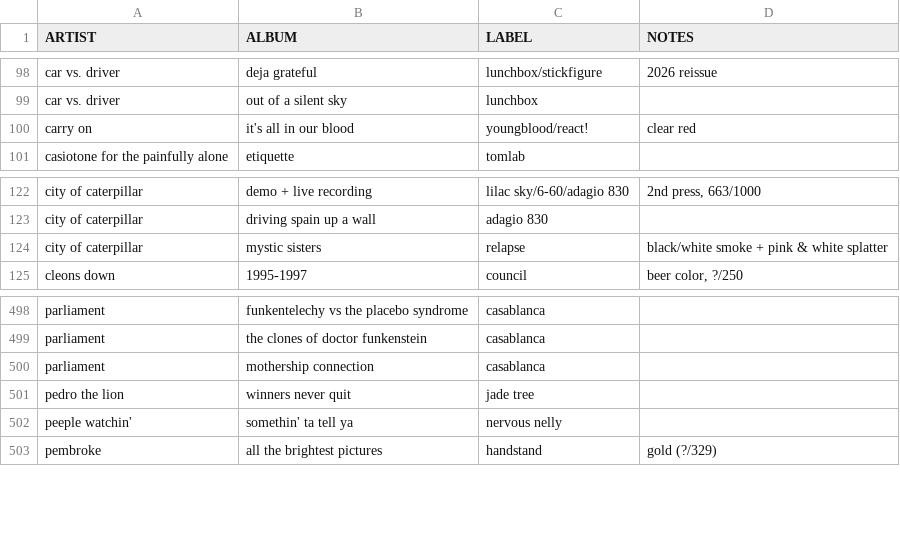
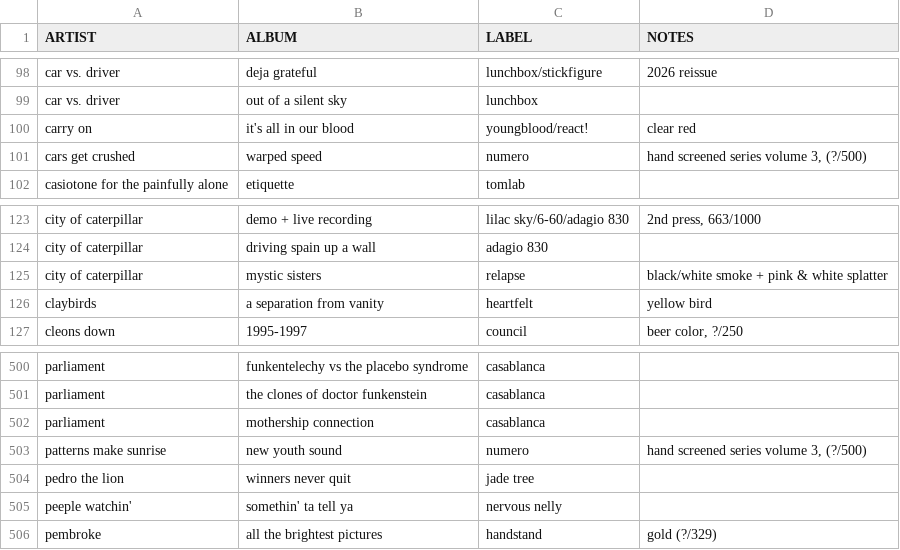
Before and after one commit to okjjj/tradelist, a CSV file: 12.csv, drawn as a sheet; only a part is shown, gaps mark what is left out; the diff names each change by its address in the sheet, - before the commit and + after, or states it on an @@ line.

Commit message:
light to your heart

```diff
--- a/12.csv
+++ b/12.csv
+row 101: cars get crushed | warped speed | numero | hand screened series volume 3, (?/500)
+row 126: claybirds | a separation from vanity | heartfelt | yellow bird
+row 503: patterns make sunrise | new youth sound | numero | hand screened series volume 3, (?/500)
```
Also changed, not shown: 7.csv, 7_splits.csv, 1 other file.
